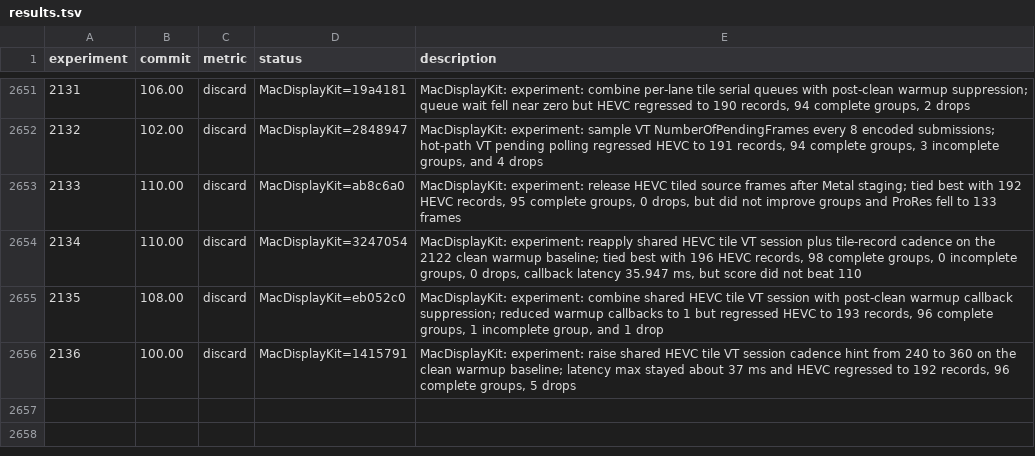
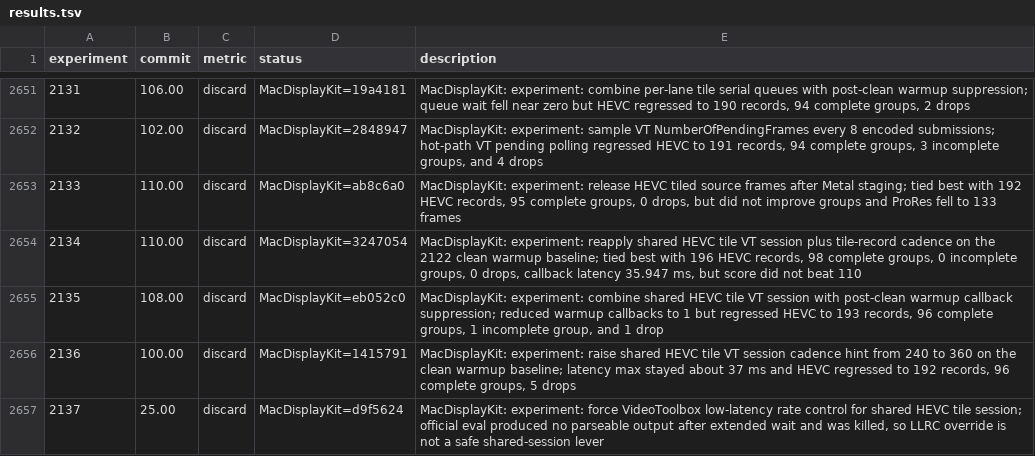
Before and after one commit to Skyline-23/Lumen, a TSV file: results.tsv, drawn as a sheet; only a part is shown, gaps mark what is left out; the diff names each change by its address in the sheet, - before the commit and + after, or states it on an @@ line.

Commit message:
Record HDR120 experiment 2137

```diff
--- a/results.tsv
+++ b/results.tsv
+row 2657: 2137 | 25.00 | discard | MacDisplayKit=d9f5624 | MacDisplayKit: experiment: force VideoToolbox low-latency rate control for shared HEVC tile session; official eval produced no parseable output after extended wait and was killed, so LLRC override is not a safe shared-session lever
```
Also changed, not shown: 2 other files.
